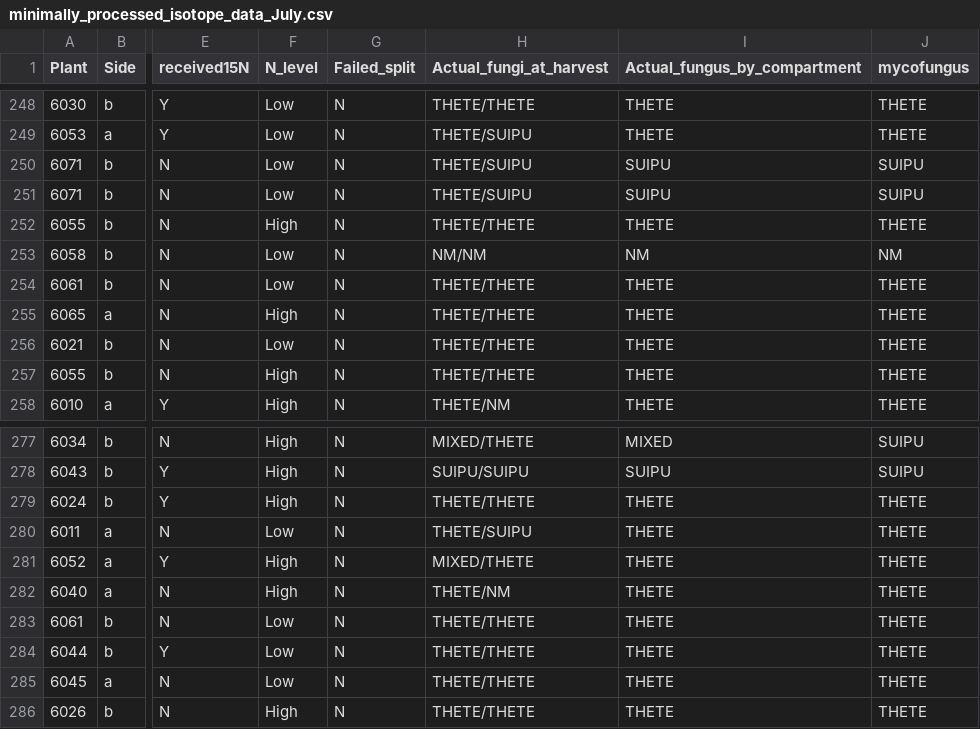
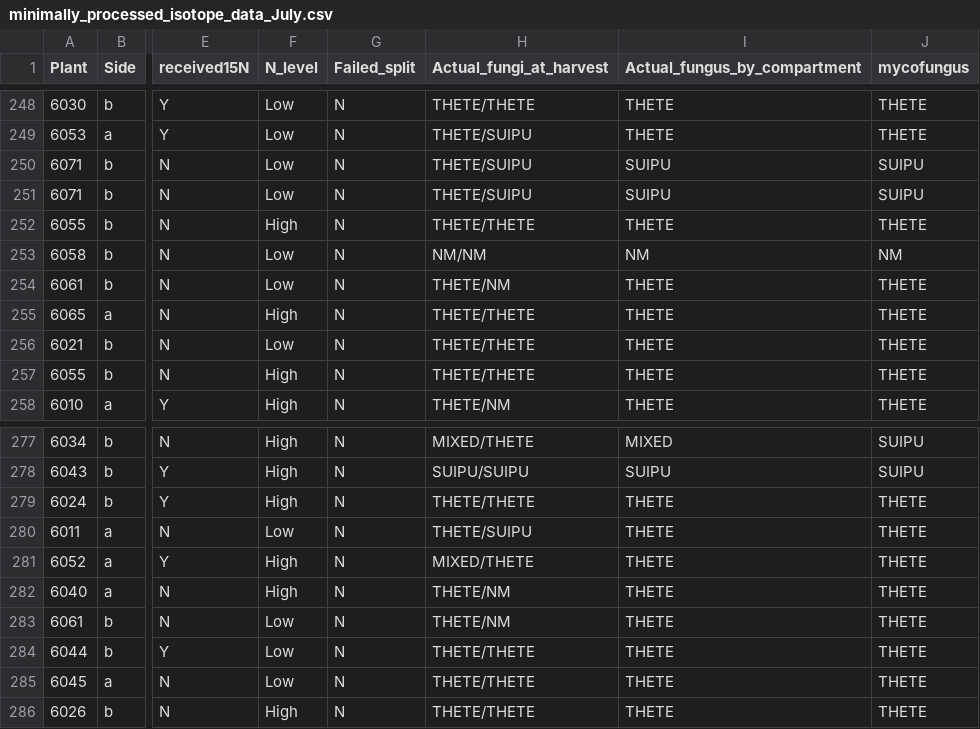
Before and after one commit to laurabogar/fungal-competition2020, a CSV file: processeddata/minimally_processed_isotope_data_July.csv, drawn as a sheet; only a part is shown, gaps mark what is left out; the diff names each change by its address in the sheet, - before the commit and + after, or states it on an @@ line.

```diff
--- a/processeddata/minimally_processed_isotope_data_July.csv
+++ b/processeddata/minimally_processed_isotope_data_July.csv
-H254 (Actual_fungi_at_harvest): THETE/THETE
+H254 (Actual_fungi_at_harvest): THETE/NM
-H283 (Actual_fungi_at_harvest): THETE/THETE
+H283 (Actual_fungi_at_harvest): THETE/NM
```
Also changed, not shown: processeddata/isotope_and_plant_metadata_with_competition_coded_clearly_INCLUDING_MIXED_and_pctCN.csv, processeddata/isotope_and_plant_metadata_with_competition_coded_clearly_INCLUDING_MIXED_betterversus.csv, 2 other files.
